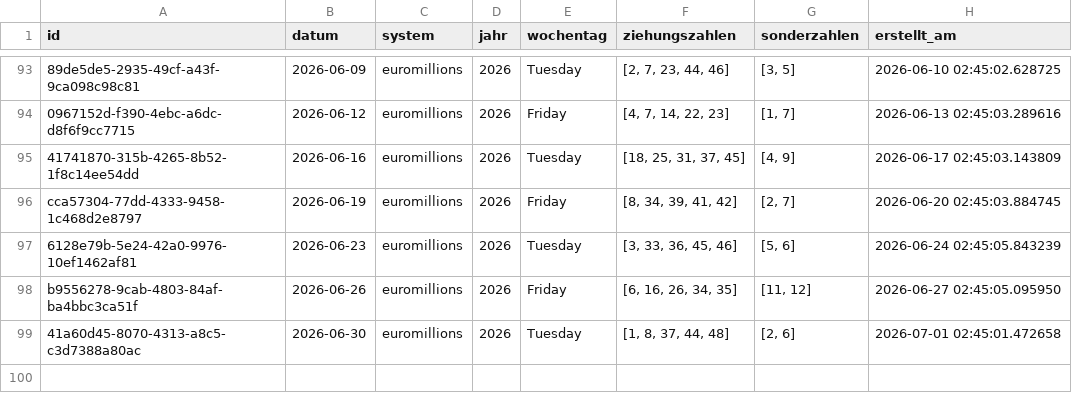
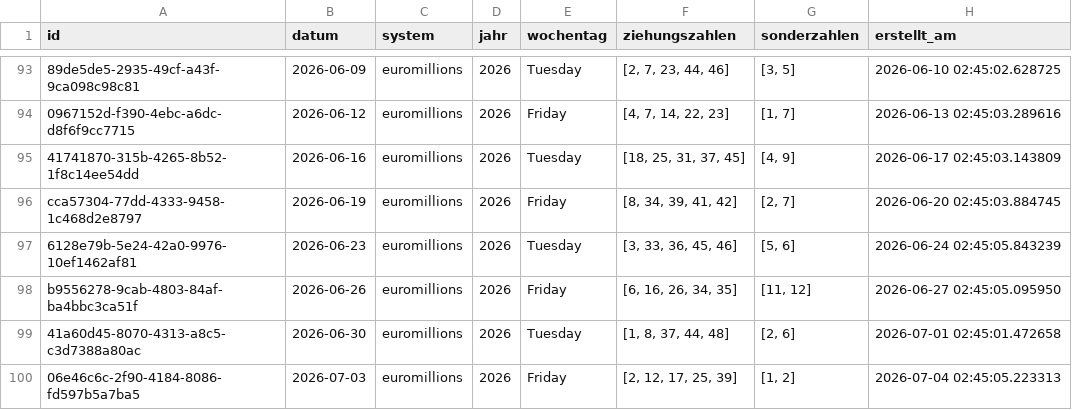
Before and after one commit to braamane/lotto, a CSV file: euromillions_diff.csv, drawn as a sheet; only a part is shown, gaps mark what is left out.

Commit message:
📤 Auto-Upload: neue Ziehungen für euromillions

```diff
--- a/euromillions_diff.csv
+++ b/euromillions_diff.csv
@@ -99 +99,2 @@ b9556278-9cab-4803-84af-ba4bbc3ca51f,2026-06-26,euromillions,2026,Friday,"[6, 16
 41a60d45-8070-4313-a8c5-c3d7388a80ac,2026-06-30,euromillions,2026,Tuesday,"[1, 8, 37, 44, 48]","[2, 6]",2026-07-01 02:45:01.472658
+06e46c6c-2f90-4184-8086-fd597b5a7ba5,2026-07-03,euromillions,2026,Friday,"[2, 12, 17, 25, 39]","[1, 2]",2026-07-04 02:45:05.223313
```
